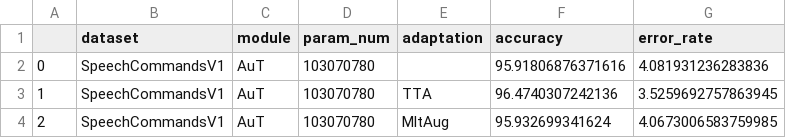
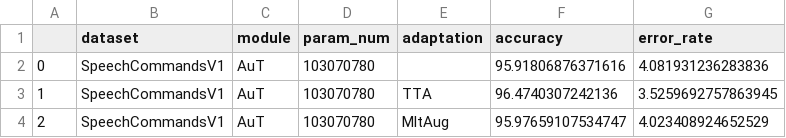
Before and after one commit to Andy-Shao/DHAuDS, a CSV file: result/SpeechCommandsV1/AuT/analysis/analysis.csv, drawn as a sheet.

```diff
--- a/result/SpeechCommandsV1/AuT/analysis/analysis.csv
+++ b/result/SpeechCommandsV1/AuT/analysis/analysis.csv
@@ -3,2 +3,2 @@
 1,SpeechCommandsV1,AuT,103070780,TTA,96.4740307242136,3.5259692757863945
-2,SpeechCommandsV1,AuT,103070780,MltAug,95.932699341624,4.0673006583759985
+2,SpeechCommandsV1,AuT,103070780,MltAug,95.97659107534747,4.023408924652529
```
Also changed, not shown: 1 other file.
